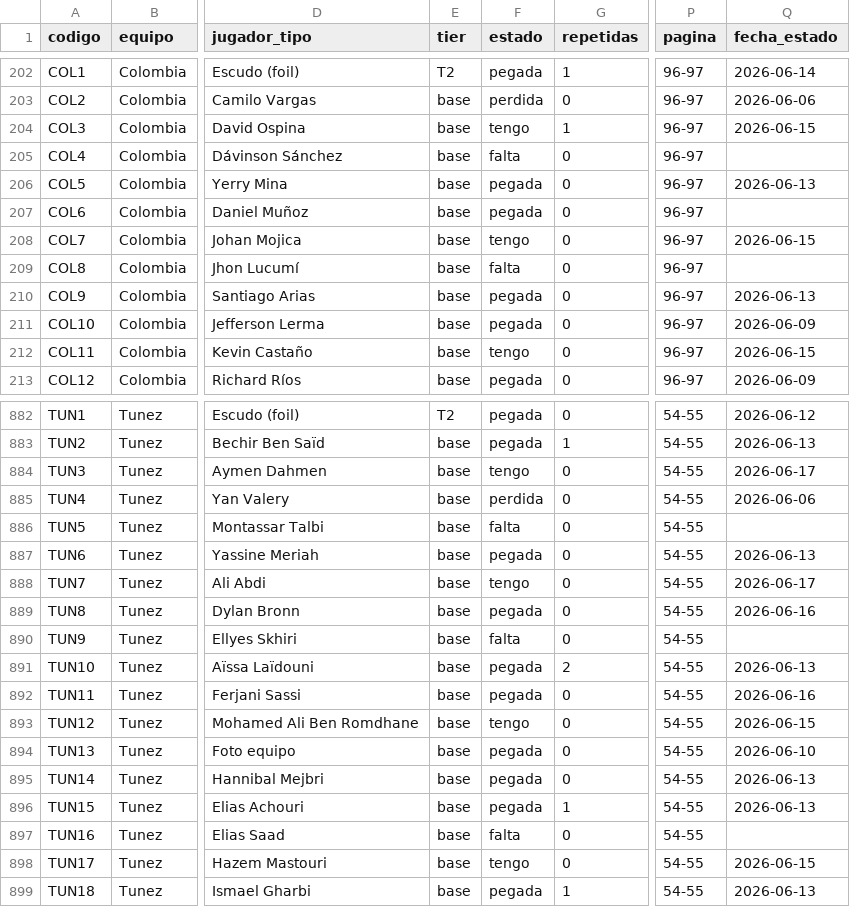
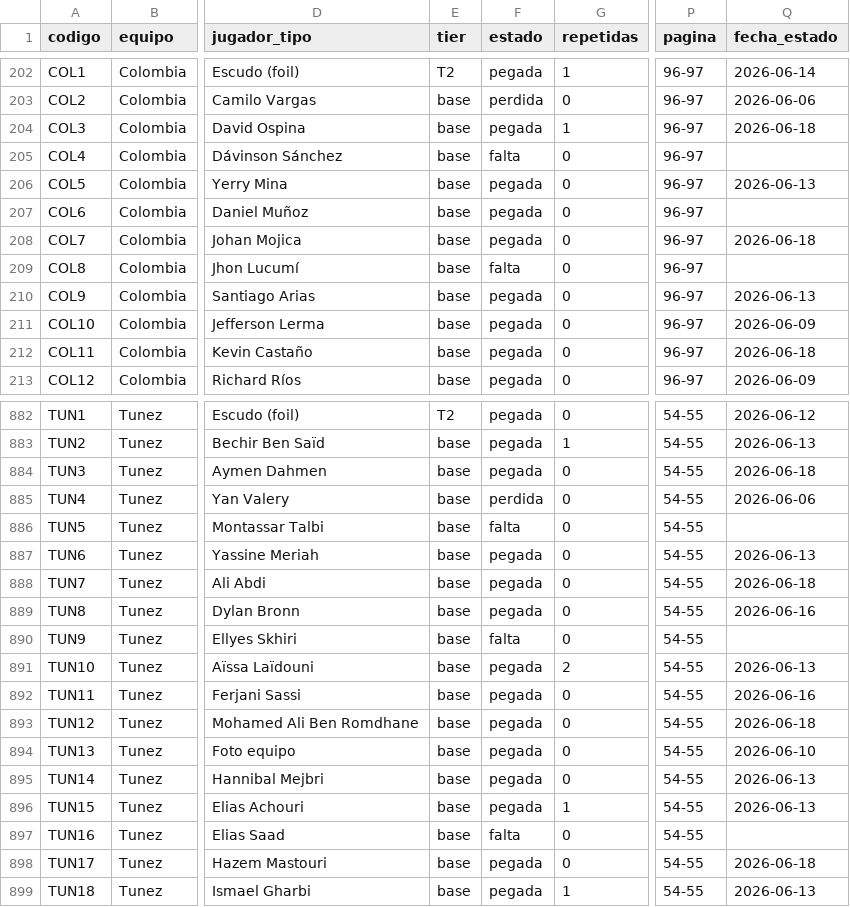
Before and after one commit to BorisTapiaV/album-mundial-2026, a CSV file: registro_maestro.csv, drawn as a sheet; only a part is shown, gaps mark what is left out; the diff covers the shown part only; the diff names each change by its address in the sheet, - before the commit and + after, or states it on an @@ line.

```diff
--- a/registro_maestro.csv
+++ b/registro_maestro.csv
-F204 (estado): tengo
+F204 (estado): pegada
-Q204 (fecha_estado): 2026-06-15
+Q204 (fecha_estado): 2026-06-18
-F208 (estado): tengo
+F208 (estado): pegada
-Q208 (fecha_estado): 2026-06-15
+Q208 (fecha_estado): 2026-06-18
-F212 (estado): tengo
+F212 (estado): pegada
-Q212 (fecha_estado): 2026-06-15
+Q212 (fecha_estado): 2026-06-18
-F884 (estado): tengo
+F884 (estado): pegada
-Q884 (fecha_estado): 2026-06-17
+Q884 (fecha_estado): 2026-06-18
-F888 (estado): tengo
+F888 (estado): pegada
-Q888 (fecha_estado): 2026-06-17
+Q888 (fecha_estado): 2026-06-18
-F893 (estado): tengo
+F893 (estado): pegada
-Q893 (fecha_estado): 2026-06-15
+Q893 (fecha_estado): 2026-06-18
-F898 (estado): tengo
+F898 (estado): pegada
-Q898 (fecha_estado): 2026-06-15
+Q898 (fecha_estado): 2026-06-18
```
Also changed, not shown: 150 edited cells elsewhere in this file, 1 other file.
